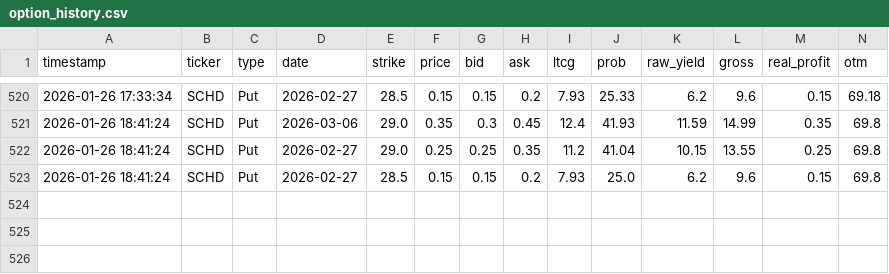
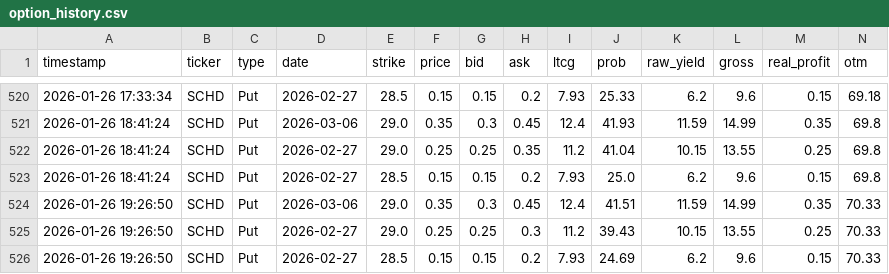
Before and after one commit to keeprain/option-auto-scanner, a CSV file: option_history.csv, drawn as a sheet; only a part is shown, gaps mark what is left out; rows hold the shown columns only; the diff names each change by its address in the sheet, - before the commit and + after, or states it on an @@ line.

```diff
--- a/option_history.csv
+++ b/option_history.csv
+row 524: 2026-01-26 19:26:50 | SCHD | Put | 2026-03-06 | 29.0 | 0.35 | 0.3 | 0.45 | 12.4 | 41.51 | 11.59 | 14.99 | 0.35 | 70.33
+row 525: 2026-01-26 19:26:50 | SCHD | Put | 2026-02-27 | 29.0 | 0.25 | 0.25 | 0.3 | 11.2 | 39.43 | 10.15 | 13.55 | 0.25 | 70.33
+row 526: 2026-01-26 19:26:50 | SCHD | Put | 2026-02-27 | 28.5 | 0.15 | 0.15 | 0.2 | 7.93 | 24.69 | 6.2 | 9.6 | 0.15 | 70.33
```
